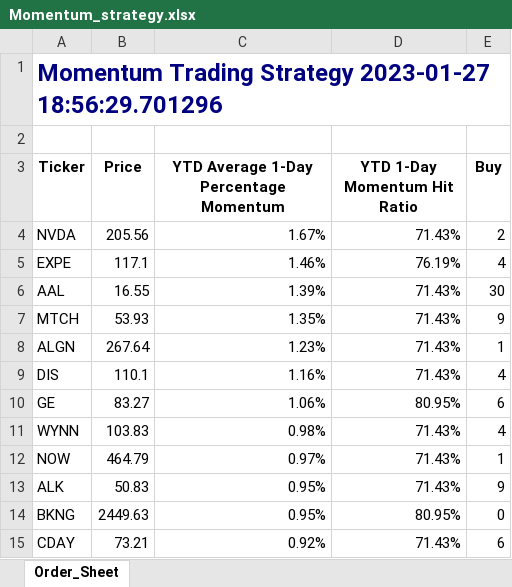
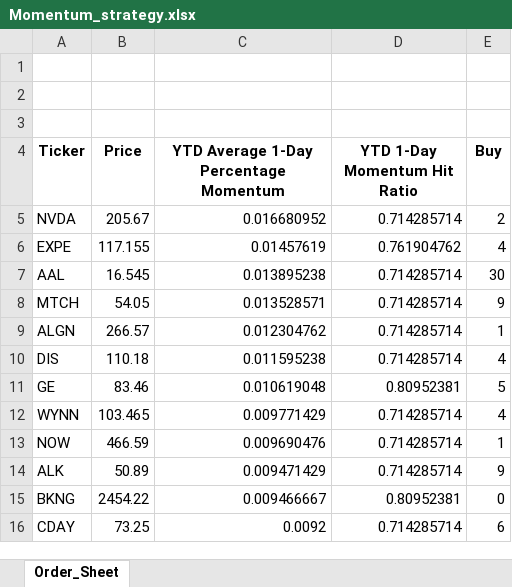
Before and after one commit to kelvinbrinham/Quantitative_Momentum_Investment_Strategy_Tool, an Excel workbook: Momentum_strategy.xlsx, sheet Order_Sheet, drawn as a sheet; only a part is shown; values as stored, in another font and other column widths than the file's, no borders; addresses are those after the commit; the diff covers the shown part only; the diff names each change by its address in the sheet, - before the commit and + after, or states it on an @@ line.

```diff
--- a/Momentum_strategy.xlsx (sheet Order_Sheet)
+++ b/Momentum_strategy.xlsx (sheet Order_Sheet)
-A1 (Ticker): Momentum Trading Strategy 2023-01-27 18:56:29.701296
+A1 (Ticker): (empty)
+row 2: (empty)
-B5 (Price): 205.56
+B5 (Price): 205.67
-C5: 1.67%
+C5: 0.016680952
-D5 (YTD 1-Day Momentum Hit Ratio): 71.43%
+D5 (YTD 1-Day Momentum Hit Ratio): 0.714285714
-B6 (Price): 117.1
+B6 (Price): 117.155
-C6: 1.46%
+C6: 0.01457619
-D6 (YTD 1-Day Momentum Hit Ratio): 76.19%
+D6 (YTD 1-Day Momentum Hit Ratio): 0.761904762
-B7 (Price): 16.55
+B7 (Price): 16.545
-C7: 1.39%
+C7: 0.013895238
-D7:D10 (YTD 1-Day Momentum Hit Ratio): 71.43%
+D7:D10 (YTD 1-Day Momentum Hit Ratio): 0.714285714
-B8 (Price): 53.93
+B8 (Price): 54.05
-C8: 1.35%
+C8: 0.013528571
-B9 (Price): 267.64
+B9 (Price): 266.57
-C9: 1.23%
+C9: 0.012304762
-B10 (Price): 110.1
+B10 (Price): 110.18
-C10: 1.16%
+C10: 0.011595238
-B11 (Price): 83.27
+B11 (Price): 83.46
-C11: 1.06%
+C11: 0.010619048
-D11 (YTD 1-Day Momentum Hit Ratio): 80.95%
+D11 (YTD 1-Day Momentum Hit Ratio): 0.80952381
-E11 (Buy): 6
+E11 (Buy): 5
-B12 (Price): 103.83
+B12 (Price): 103.465
-C12: 0.98%
+C12: 0.009771429
-D12:D14 (YTD 1-Day Momentum Hit Ratio): 71.43%
+D12:D14 (YTD 1-Day Momentum Hit Ratio): 0.714285714
-B13 (Price): 464.79
+B13 (Price): 466.59
-C13: 0.97%
+C13: 0.009690476
-B14 (Price): 50.83
+B14 (Price): 50.89
-C14: 0.95%
+C14: 0.009471429
-B15 (Price): 2449.63
+B15 (Price): 2454.22
-C15: 0.95%
+C15: 0.009466667
-D15 (YTD 1-Day Momentum Hit Ratio): 80.95%
+D15 (YTD 1-Day Momentum Hit Ratio): 0.80952381
-B16 (Price): 73.21
+B16 (Price): 73.25
-C16: 0.92%
+C16: 0.0092
-D16 (YTD 1-Day Momentum Hit Ratio): 71.43%
+D16 (YTD 1-Day Momentum Hit Ratio): 0.714285714
```
Also changed, not shown: 24 edited cells elsewhere in this sheet, 3 other files.
